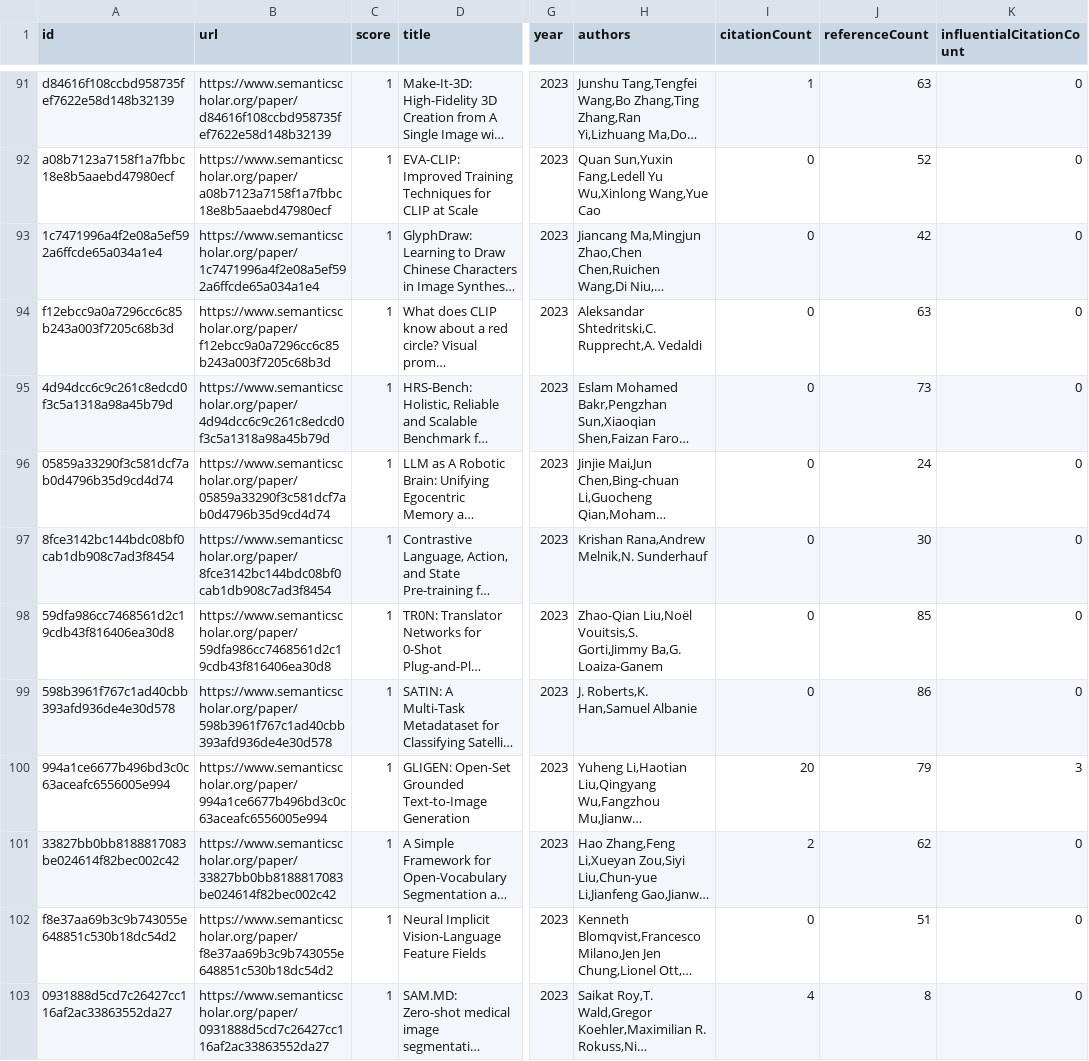
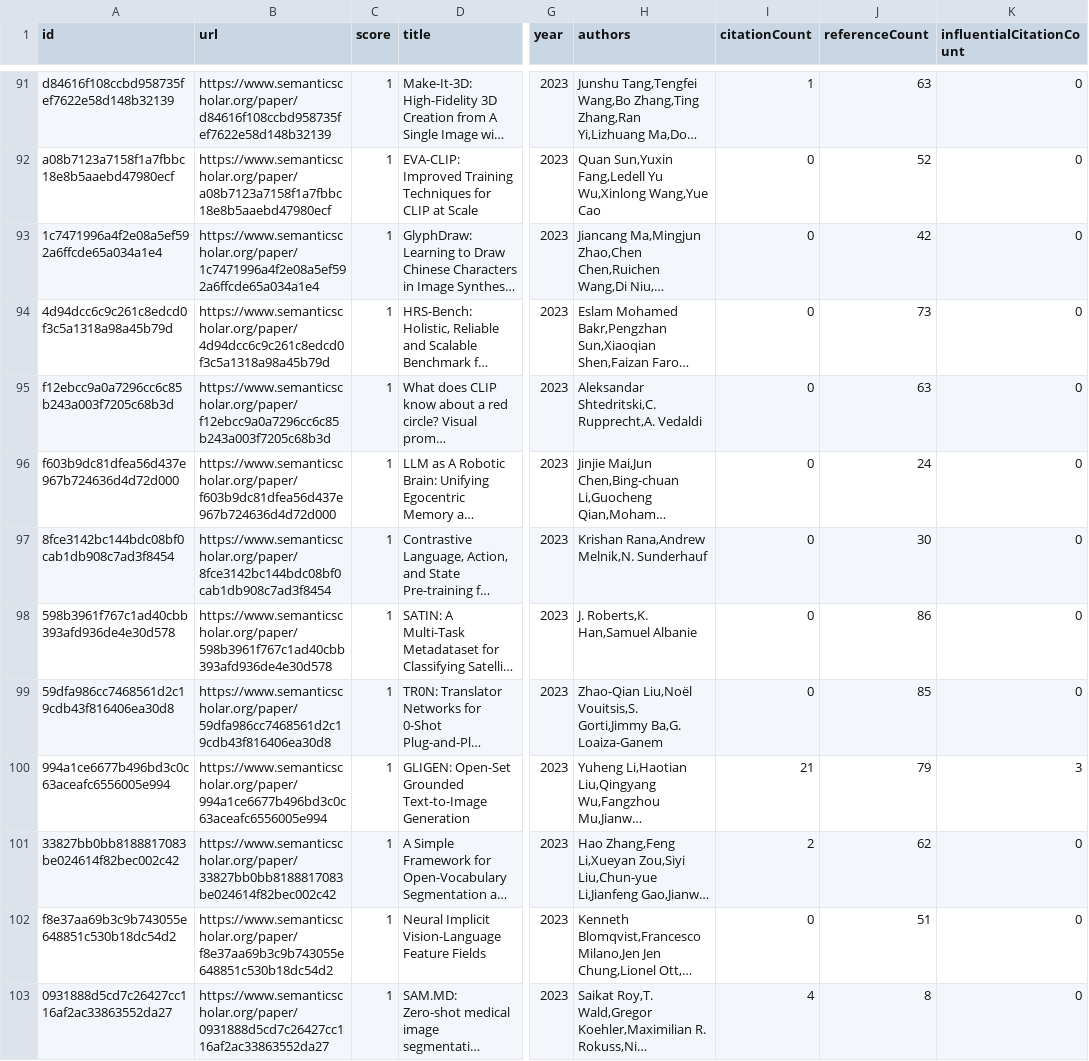
Before and after one commit to avi-jit/RadiologyQA, a CSV file: data/candidatePapers.csv, drawn as a sheet; only a part is shown, gaps mark what is left out; long unchanged cells end in …; the diff covers the shown part only; the diff names each change by its address in the sheet, - before the commit and + after, or states it on an @@ line.

Commit message:
Add new candidate papers

```diff
--- a/data/candidatePapers.csv
+++ b/data/candidatePapers.csv
@@ row 95 moved to row 94: 4d94dcc6c9c261c8edcd0f3c5a1318a98a45b79d @@
-A96 (id): 05859a33290f3c581dcf7ab0d4796b35d9cd4d74
+A96 (id): f603b9dc81dfea56d437e967b724636d4d72d000
-B96 (url): https://www.semanticscholar.org/paper/05859a33290f3c581dcf7ab0d4796b35d9cd4d74
+B96 (url): https://www.semanticscholar.org/paper/f603b9dc81dfea56d437e967b724636d4d72d000
@@ row 99 moved to row 98: 598b3961f767c1ad40cbb393afd936de4e30d578 @@
-I100 (citationCount): 20
+I100 (citationCount): 21
```
Also changed, not shown: 1 added row, 1 removed row, 10 moved rows and 25 edited cells elsewhere in this file, 2 other files.
